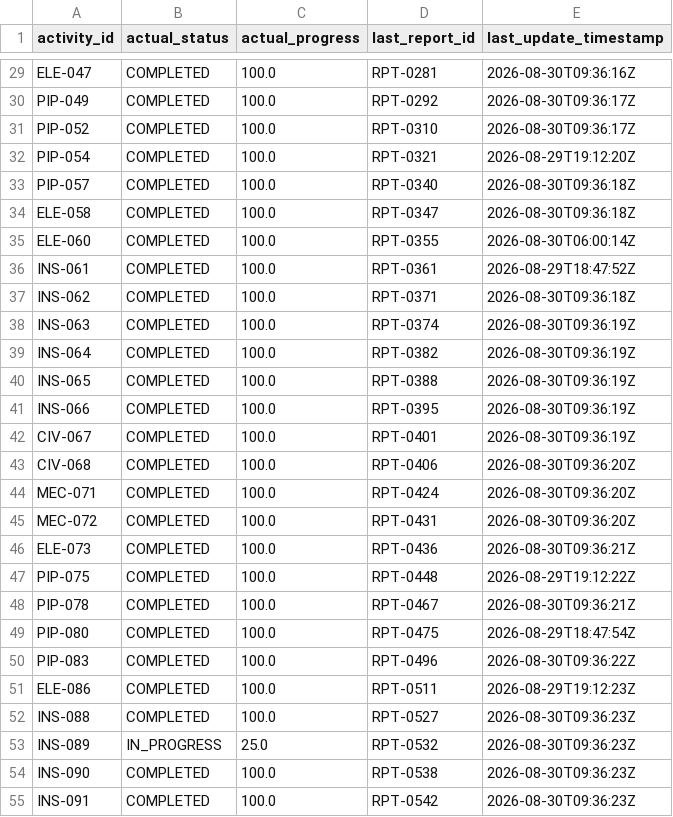
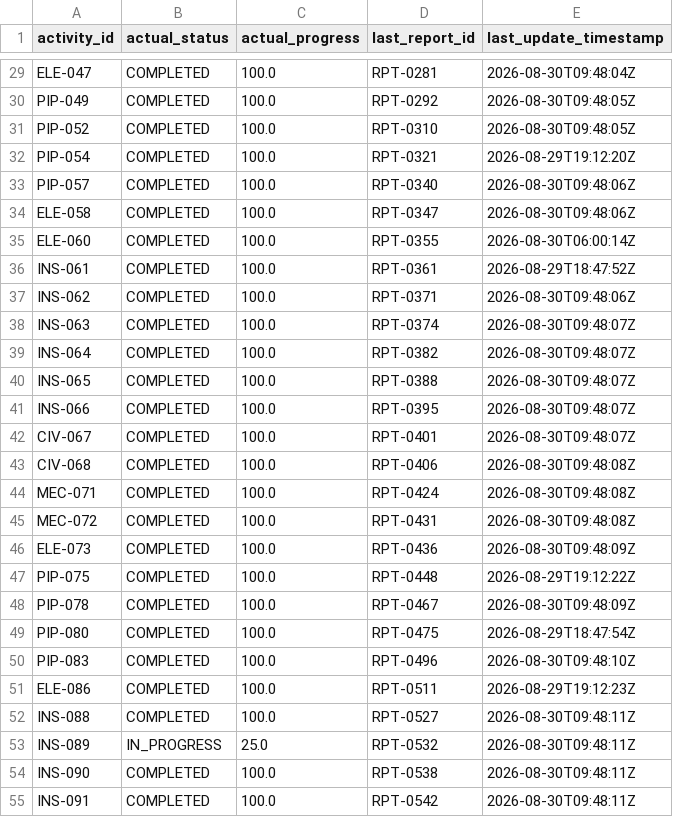
Before and after one commit to mohiddin0786/SIH2026-122, a CSV file: Data/execution_state.csv, drawn as a sheet; only a part is shown, gaps mark what is left out; the diff covers the shown part only; the diff names each change by its address in the sheet, - before the commit and + after, or states it on an @@ line.

```diff
--- a/Data/execution_state.csv
+++ b/Data/execution_state.csv
-E29 (last_update_timestamp): 2026-08-30T09:36:16Z
+E29 (last_update_timestamp): 2026-08-30T09:48:04Z
-E30:E31 (last_update_timestamp): 2026-08-30T09:36:17Z
+E30:E31 (last_update_timestamp): 2026-08-30T09:48:05Z
-E33:E34 (last_update_timestamp): 2026-08-30T09:36:18Z
+E33:E34 (last_update_timestamp): 2026-08-30T09:48:06Z
-E37 (last_update_timestamp): 2026-08-30T09:36:18Z
+E37 (last_update_timestamp): 2026-08-30T09:48:06Z
-E38:E42 (last_update_timestamp): 2026-08-30T09:36:19Z
+E38:E42 (last_update_timestamp): 2026-08-30T09:48:07Z
-E43:E45 (last_update_timestamp): 2026-08-30T09:36:20Z
+E43:E45 (last_update_timestamp): 2026-08-30T09:48:08Z
-E46 (last_update_timestamp): 2026-08-30T09:36:21Z
+E46 (last_update_timestamp): 2026-08-30T09:48:09Z
-E48 (last_update_timestamp): 2026-08-30T09:36:21Z
+E48 (last_update_timestamp): 2026-08-30T09:48:09Z
-E50 (last_update_timestamp): 2026-08-30T09:36:22Z
+E50 (last_update_timestamp): 2026-08-30T09:48:10Z
-E52:E55 (last_update_timestamp): 2026-08-30T09:36:23Z
+E52:E55 (last_update_timestamp): 2026-08-30T09:48:11Z
```
Also changed, not shown: 61 edited cells elsewhere in this file.
